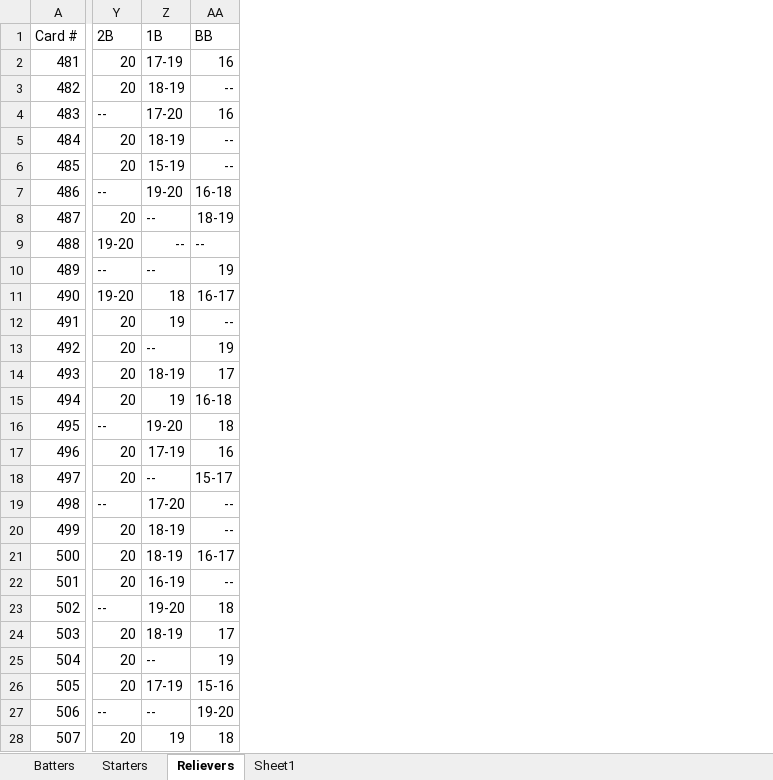
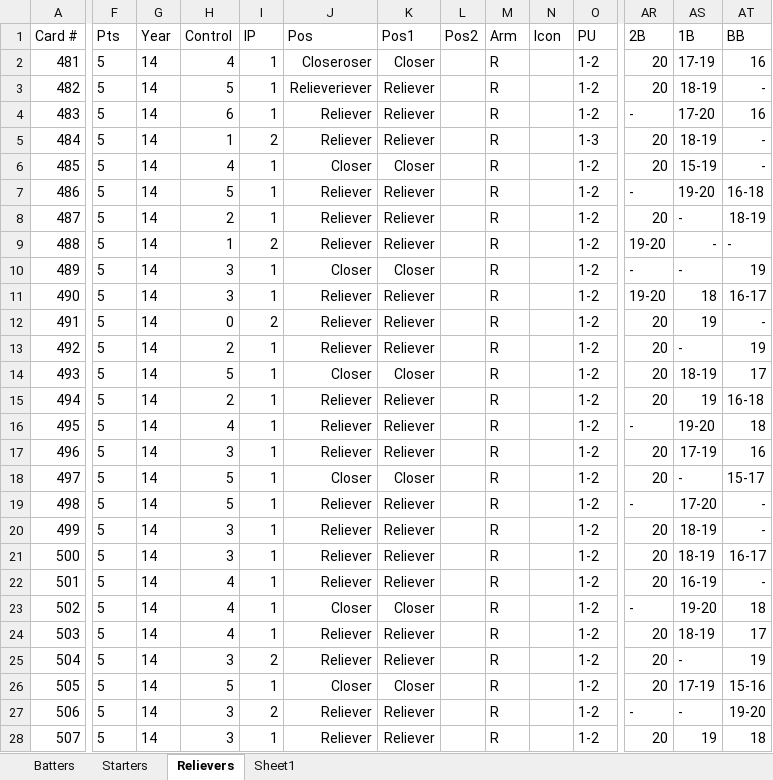
Before and after one commit to cdkmoose/ShowDownSharp, an Excel workbook: MLB Showdown 2014.xlsx, sheet Relievers, drawn as a sheet; only a part is shown, gaps mark what is left out; values as stored, in another font and other column widths than the file's, no borders; addresses are those after the commit; the diff covers the shown part only; the diff names each change by its address in the sheet, - before the commit and + after, or states it on an @@ line.

```diff
--- a/MLB Showdown 2014.xlsx (sheet Relievers)
+++ b/MLB Showdown 2014.xlsx (sheet Relievers)
+column F, rows 1-28: Pts | 5 | 5 | 5 | 5 | 5 | 5 | 5 | 5 | 5 | 5 | 5 | 5 | 5 | 5 | 5 | 5 | 5 | 5 | 5 | 5 | 5 | 5 | 5 | 5 | 5 | 5 | 5
+column G, rows 1-28: Year | 14 | 14 | 14 | 14 | 14 | 14 | 14 | 14 | 14 | 14 | 14 | 14 | 14 | 14 | 14 | 14 | 14 | 14 | 14 | 14 | 14 | 14 | 14 | 14 | 14 | 14 | 14
+column H, rows 1-28: Control | 4 | 5 | 6 | 1 | 4 | 5 | 2 | 1 | 3 | 3 | 0 | 2 | 5 | 2 | 4 | 3 | 5 | 5 | 3 | 3 | 4 | 4 | 4 | 3 | 5 | 3 | 3
+column I, rows 1-28: IP | 1 | 1 | 1 | 2 | 1 | 1 | 1 | 2 | 1 | 1 | 2 | 1 | 1 | 1 | 1 | 1 | 1 | 1 | 1 | 1 | 1 | 1 | 1 | 2 | 1 | 2 | 1
+column J, rows 1-28: Pos | Closeroser | Relieveriever | Reliever | Reliever | Closer | Reliever | Reliever | Reliever | Closer | Reliever | Reliever | Reliever | Closer | Reliever | Reliever | Reliever | Closer | Reliever | Reliever | Reliever | Reliever | Closer | Reliever | Reliever | Closer | Reliever | Reliever
+column K, rows 1-28: Pos1 | Closer | Reliever | Reliever | Reliever | Closer | Reliever | Reliever | Reliever | Closer | Reliever | Reliever | Reliever | Closer | Reliever | Reliever | Reliever | Closer | Reliever | Reliever | Reliever | Reliever | Closer | Reliever | Reliever | Closer | Reliever | Reliever
+column L, row 1: Pos2
+column M, rows 1-28: Arm | R | R | R | R | R | R | R | R | R | R | R | R | R | R | R | R | R | R | R | R | R | R | R | R | R | R | R
+column N, row 1: Icon
+column O, rows 1-28: PU | 1-2 | 1-2 | 1-2 | 1-3 | 1-2 | 1-2 | 1-2 | 1-2 | 1-2 | 1-2 | 1-2 | 1-2 | 1-2 | 1-2 | 1-2 | 1-2 | 1-2 | 1-2 | 1-2 | 1-2 | 1-2 | 1-2 | 1-2 | 1-2 | 1-2 | 1-2 | 1-2
-AT3: --
+AT3: -
-AR4: --
+AR4: -
-AT5:AT6: --
+AT5:AT6: -
-AR7: --
+AR7: -
-AS8:AS10: --
+AS8:AS10: -
-AT9: --
+AT9: -
-AR10: --
+AR10: -
-AT12: --
+AT12: -
-AS13: --
+AS13: -
-AR16: --
+AR16: -
-AS18: --
+AS18: -
-AR19: --
+AR19: -
-AT19:AT20: --
+AT19:AT20: -
-AT22: --
+AT22: -
-AR23: --
+AR23: -
-AS25: --
+AS25: -
-AR27: --
+AR27: -
-AS27: --
+AS27: -
```
Also changed, not shown: 10 added columns, 1 removed column and 62 edited cells elsewhere in this sheet, sheet Sheet1, sheet Starters, sheet Batters, formulas that keep their value, 16 other files.
